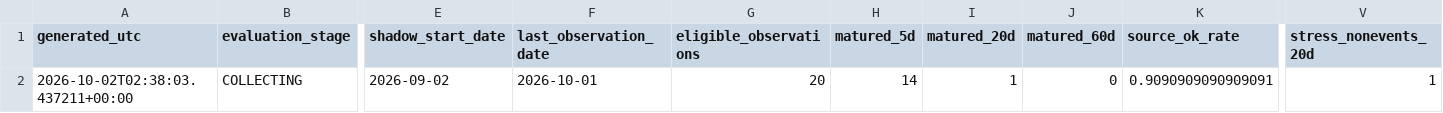
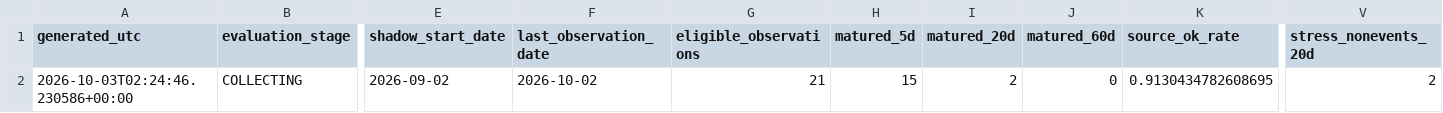
Before and after one commit to bolzp85-gif/regime_backtest, a CSV file: shadow_logs/wti_shadow_evaluation_summary.csv, drawn as a sheet; only a part is shown, gaps mark what is left out; the diff names each change by its address in the sheet, - before the commit and + after, or states it on an @@ line.

```diff
--- a/shadow_logs/wti_shadow_evaluation_summary.csv
+++ b/shadow_logs/wti_shadow_evaluation_summary.csv
-A2 (generated_utc): 2026-10-02T02:38:03.437211+00:00
+A2 (generated_utc): 2026-10-03T02:24:46.230586+00:00
-F2 (last_observation_date): 2026-10-01
+F2 (last_observation_date): 2026-10-02
-G2 (eligible_observations): 20
+G2 (eligible_observations): 21
-H2 (matured_5d): 14
+H2 (matured_5d): 15
-I2 (matured_20d): 1
+I2 (matured_20d): 2
-K2 (source_ok_rate): 0.9090909090909091
+K2 (source_ok_rate): 0.9130434782608695
-V2 (stress_nonevents_20d): 1
+V2 (stress_nonevents_20d): 2
```
Also changed, not shown: shadow_logs/wti_shadow_evaluation_history.csv, shadow_logs/wti_shadow_gate.csv, 4 other files.
